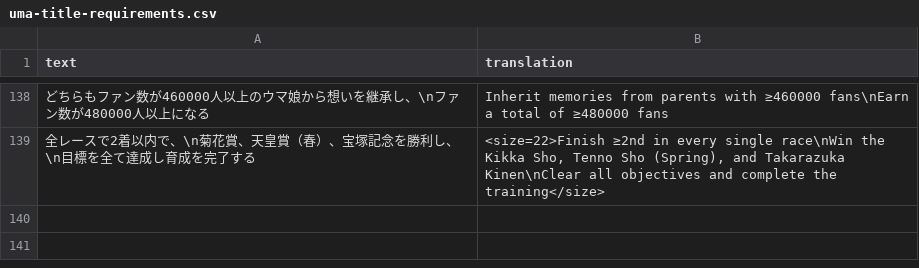
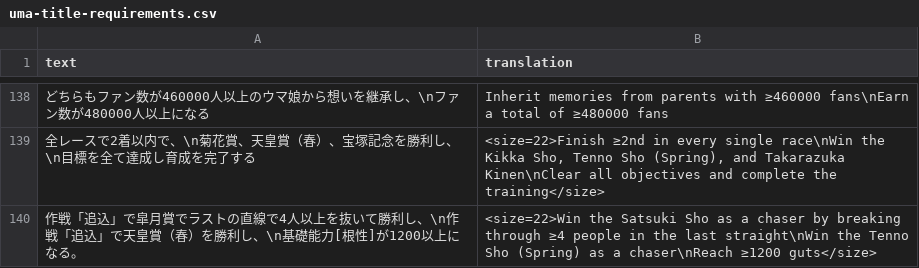
Before and after one commit to FabulousCupcake/umamusume-db-translate, a CSV file: src/data/uma-title-requirements.csv, drawn as a sheet; only a part is shown, gaps mark what is left out.

Commit message:
add new entries and translations

```diff
--- a/src/data/uma-title-requirements.csv
+++ b/src/data/uma-title-requirements.csv
@@ -139 +139,2 @@
 "全レースで2着以内で、\n菊花賞、天皇賞（春）、宝塚記念を勝利し、\n目標を全て達成し育成を完了する","<size=22>Finish ≥2nd in every single race\nWin the Kikka Sho, Tenno Sho (Spring), and Takarazuka Kinen\nClear all objectives and complete the training</size>"
+"作戦「追込」で皐月賞でラストの直線で4人以上を抜いて勝利し、\n作戦「追込」で天皇賞（春）を勝利し、\n基礎能力[根性]が1200以上になる。","<size=22>Win the Satsuki Sho as a chaser by breaking through ≥4 people in the last straight\nWin the Tenno Sho (Spring) as a chaser\nReach ≥1200 guts</size>"
```
Also changed, not shown: src/data/skill-name.csv, src/data/uma-title.csv, 5 other files.
